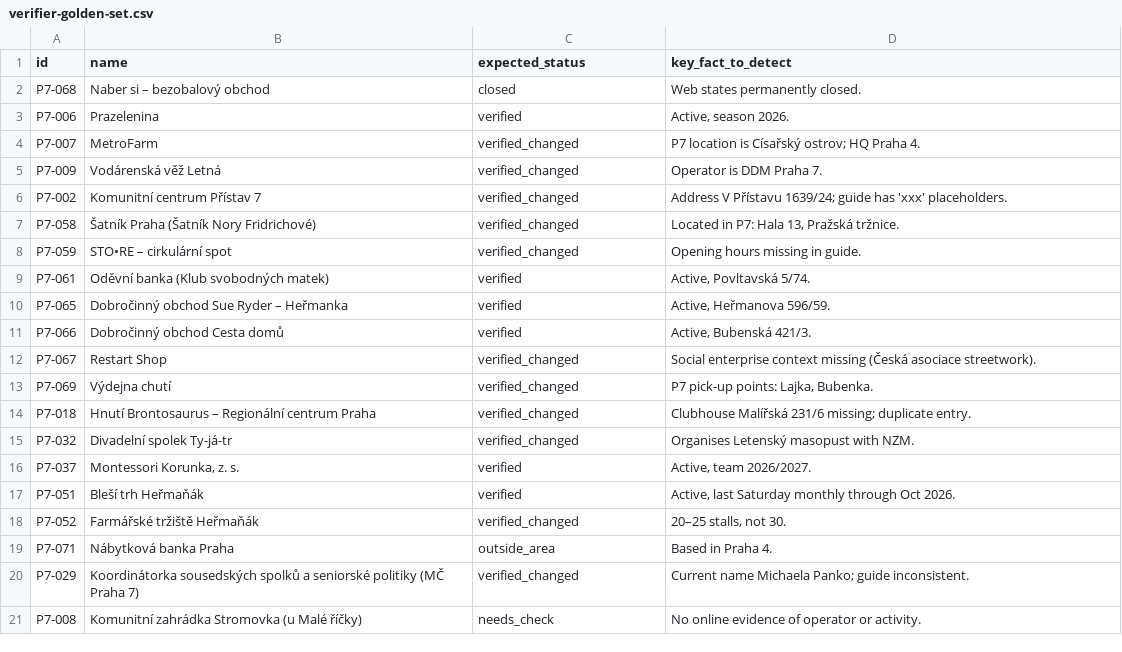
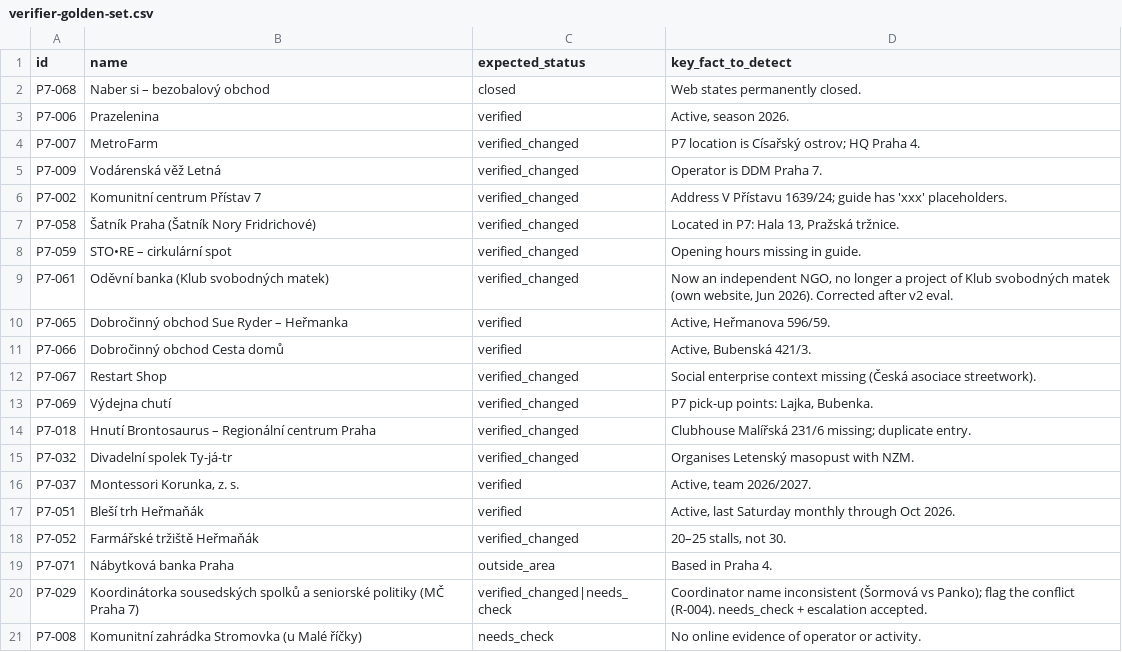
Before and after one commit to VeroDani/dobrokolem, a CSV file: evals/verifier-golden-set.csv, drawn as a sheet.

```diff
--- a/evals/verifier-golden-set.csv
+++ b/evals/verifier-golden-set.csv
@@ -8,3 +8,3 @@ P7-058,Šatník Praha (Šatník Nory Fridrichové),verified_changed,"Located in
 P7-059,STO•RE – cirkulární spot,verified_changed,Opening hours missing in guide.
-P7-061,Oděvní banka (Klub svobodných matek),verified,"Active, Povltavská 5/74."
+P7-061,Oděvní banka (Klub svobodných matek),verified_changed,"Now an independent NGO, no longer a project of Klub svobodných matek (own website, Jun 2026). Corrected after v2 eval."
 P7-065,Dobročinný obchod Sue Ryder – Heřmanka,verified,"Active, Heřmanova 596/59."
@@ -19,3 +19,3 @@ P7-052,Farmářské tržiště Heřmaňák,verified_changed,"20–25 stalls, not
 P7-071,Nábytková banka Praha,outside_area,Based in Praha 4.
-P7-029,Koordinátorka sousedských spolků a seniorské politiky (MČ Praha 7),verified_changed,Current name Michaela Panko; guide inconsistent.
+P7-029,Koordinátorka sousedských spolků a seniorské politiky (MČ Praha 7),verified_changed|needs_check,Coordinator name inconsistent (Šormová vs Panko); flag the conflict (R-004). needs_check + escalation accepted.
 P7-008,Komunitní zahrádka Stromovka (u Malé říčky),needs_check,No online evidence of operator or activity.
```
Also changed, not shown: 4 other files.
